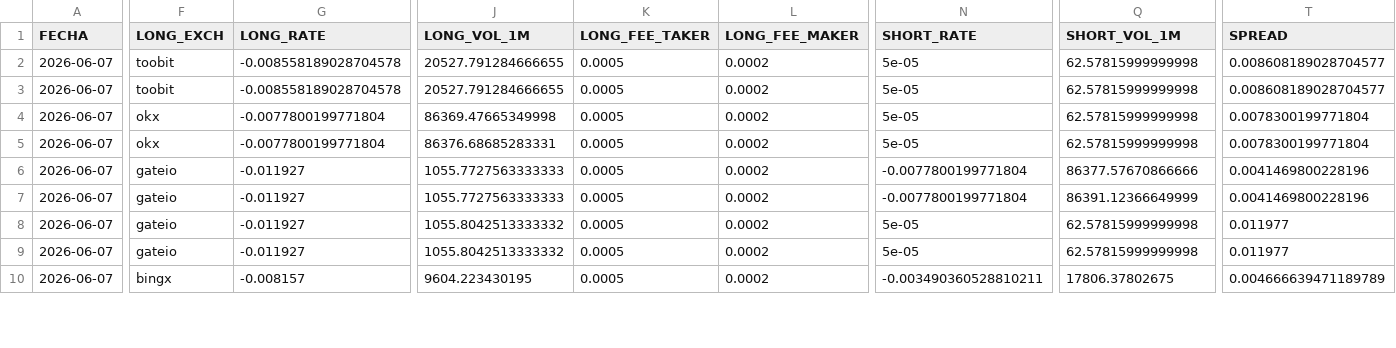
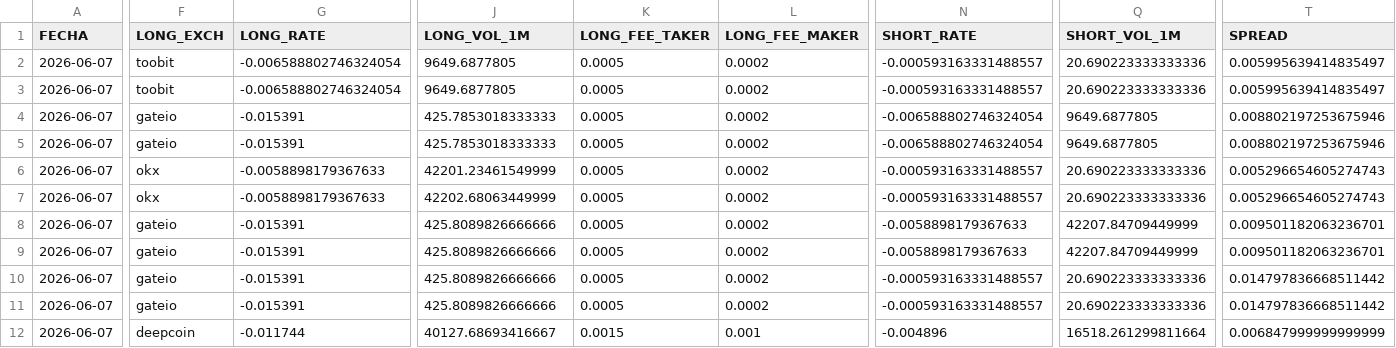
Before and after one commit to quant-ai-bit/antigravity, a CSV file: advanced_opportunities.csv, drawn as a sheet; only a part is shown, gaps mark what is left out; addresses are those after the commit; rows hold the shown columns only; the diff covers the shown part only; the diff names each change by its address in the sheet, - before the commit and + after, or states it on an @@ line.

```diff
--- a/advanced_opportunities.csv
+++ b/advanced_opportunities.csv
-G2:G3 (LONG_RATE): -0.008558189028704578
+G2:G3 (LONG_RATE): -0.006588802746324054
-J2:J3 (LONG_VOL_1M): 20527.791284666655
+J2:J3 (LONG_VOL_1M): 9649.6877805
-N2:N3 (SHORT_RATE): 5e-05
+N2:N3 (SHORT_RATE): -0.000593163331488557
-Q2:Q3 (SHORT_VOL_1M): 62.57815999999998
+Q2:Q3 (SHORT_VOL_1M): 20.690223333333336
-T2:T3 (SPREAD): 0.008608189028704577
+T2:T3 (SPREAD): 0.005995639414835497
+row 4: 2026-06-07 | gateio | -0.015391 | 425.7853018333333 | 0.0005 | 0.0002 | -0.006588802746324054 | 9649.6877805 | 0.008802197253675946
+row 5: 2026-06-07 | gateio | -0.015391 | 425.7853018333333 | 0.0005 | 0.0002 | -0.006588802746324054 | 9649.6877805 | 0.008802197253675946
-G6:G7 (LONG_RATE): -0.0077800199771804
+G6:G7 (LONG_RATE): -0.0058898179367633
-J6 (LONG_VOL_1M): 86369.47665349998
+J6 (LONG_VOL_1M): 42201.23461549999
-N6:N7 (SHORT_RATE): 5e-05
+N6:N7 (SHORT_RATE): -0.000593163331488557
-Q6:Q7 (SHORT_VOL_1M): 62.57815999999998
+Q6:Q7 (SHORT_VOL_1M): 20.690223333333336
-T6:T7 (SPREAD): 0.0078300199771804
+T6:T7 (SPREAD): 0.005296654605274743
-J7 (LONG_VOL_1M): 86376.68685283331
+J7 (LONG_VOL_1M): 42202.68063449999
-G8:G11 (LONG_RATE): -0.011927
+G8:G11 (LONG_RATE): -0.015391
-J8:J9 (LONG_VOL_1M): 1055.7727563333333
+J8:J9 (LONG_VOL_1M): 425.8089826666666
-N8:N9 (SHORT_RATE): -0.0077800199771804
+N8:N9 (SHORT_RATE): -0.0058898179367633
-Q8 (SHORT_VOL_1M): 86377.57670866666
+Q8 (SHORT_VOL_1M): 42207.84709449999
-T8:T9 (SPREAD): 0.0041469800228196
+T8:T9 (SPREAD): 0.009501182063236701
-Q9 (SHORT_VOL_1M): 86391.12366649999
+Q9 (SHORT_VOL_1M): 42207.84709449999
-J10:J11 (LONG_VOL_1M): 1055.8042513333332
+J10:J11 (LONG_VOL_1M): 425.8089826666666
-N10:N11 (SHORT_RATE): 5e-05
+N10:N11 (SHORT_RATE): -0.000593163331488557
-Q10:Q11 (SHORT_VOL_1M): 62.57815999999998
+Q10:Q11 (SHORT_VOL_1M): 20.690223333333336
-T10:T11 (SPREAD): 0.011977
+T10:T11 (SPREAD): 0.014797836668511442
-F12 (LONG_EXCH): bingx
+F12 (LONG_EXCH): deepcoin
-G12 (LONG_RATE): -0.008157
+G12 (LONG_RATE): -0.011744
-J12 (LONG_VOL_1M): 9604.223430195
+J12 (LONG_VOL_1M): 40127.68693416667
-K12 (LONG_FEE_TAKER): 0.0005
+K12 (LONG_FEE_TAKER): 0.0015
-L12 (LONG_FEE_MAKER): 0.0002
+L12 (LONG_FEE_MAKER): 0.001
-N12 (SHORT_RATE): -0.003490360528810211
+N12 (SHORT_RATE): -0.004896
-Q12 (SHORT_VOL_1M): 17806.37802675
+Q12 (SHORT_VOL_1M): 16518.261299811664
-T12 (SPREAD): 0.004666639471189789
+T12 (SPREAD): 0.006847999999999999
```
Also changed, not shown: 2 added rows and 48 edited cells elsewhere in this file, 1 other file.
